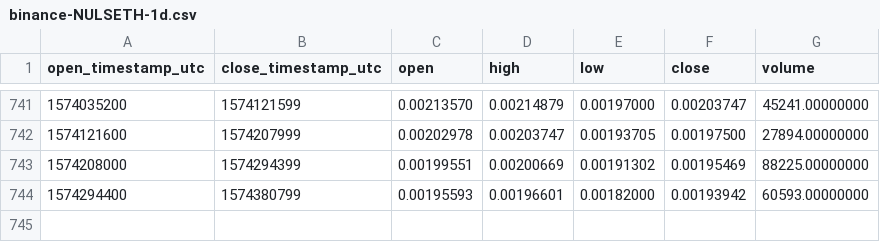
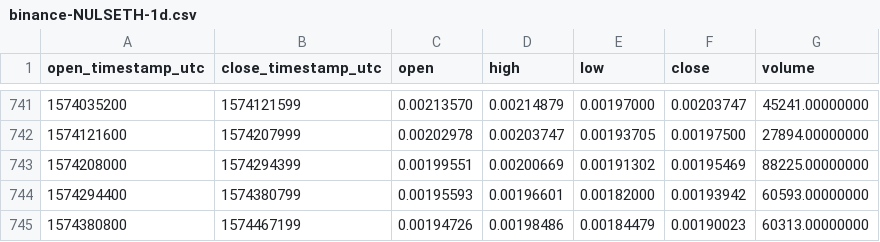
Before and after one commit to cryptobigbro/binance-NULSETH, a CSV file: binance-NULSETH-1d.csv, drawn as a sheet; only a part is shown, gaps mark what is left out; the diff names each change by its address in the sheet, - before the commit and + after, or states it on an @@ line.

Commit message:
Update OHLCV data.

```diff
--- a/binance-NULSETH-1d.csv
+++ b/binance-NULSETH-1d.csv
+row 745: 1574380800 | 1574467199 | 0.00194726 | 0.00198486 | 0.00184479 | 0.00190023 | 60313.00000000
```
Also changed, not shown: 1 other file.
